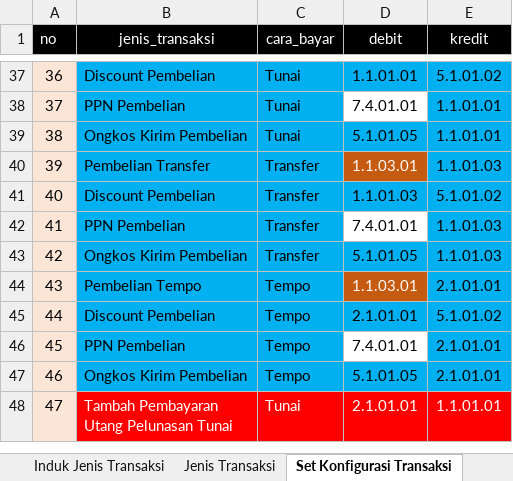
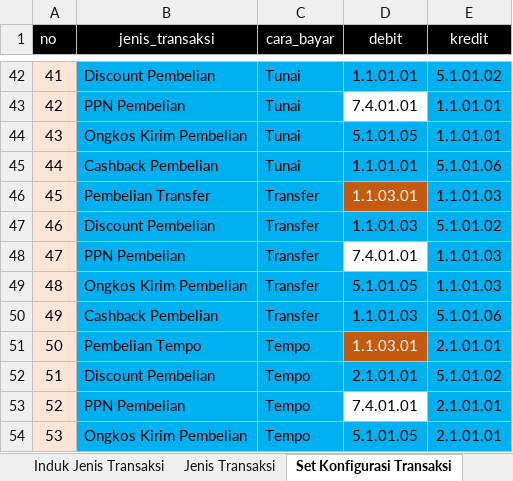
Before and after one commit to arafi118/tokov2, an Excel workbook: public/data/konfigurasi_transaksi.xlsx, sheet Set Konfigurasi Transaksi, drawn as a sheet; only a part is shown, gaps mark what is left out; the shorter side is filled out with more unchanged rows; values as stored, in another font and other column widths than the file's, no borders; the diff covers the shown part only; the diff names each change by its address in the sheet, - before the commit and + after, or states it on an @@ line.

Commit message:
DISCON/CASHBACK

```diff
--- a/public/data/konfigurasi_transaksi.xlsx (sheet Set Konfigurasi Transaksi)
+++ b/public/data/konfigurasi_transaksi.xlsx (sheet Set Konfigurasi Transaksi)
@@ column A (no) renumbered from row 7 down @@
+row 45: 44 | Cashback Pembelian | Tunai | 1.1.01.01 | 5.1.01.06
+row 50: 49 | Cashback Pembelian | Transfer | 1.1.01.03 | 5.1.01.06
```
Also changed, not shown: 11 added rows elsewhere in this sheet, sheet Set Konfigurasi Transaksi Baru, sheet Jenis Transaksi, public/data/rekening.xlsx, 30 other files.
